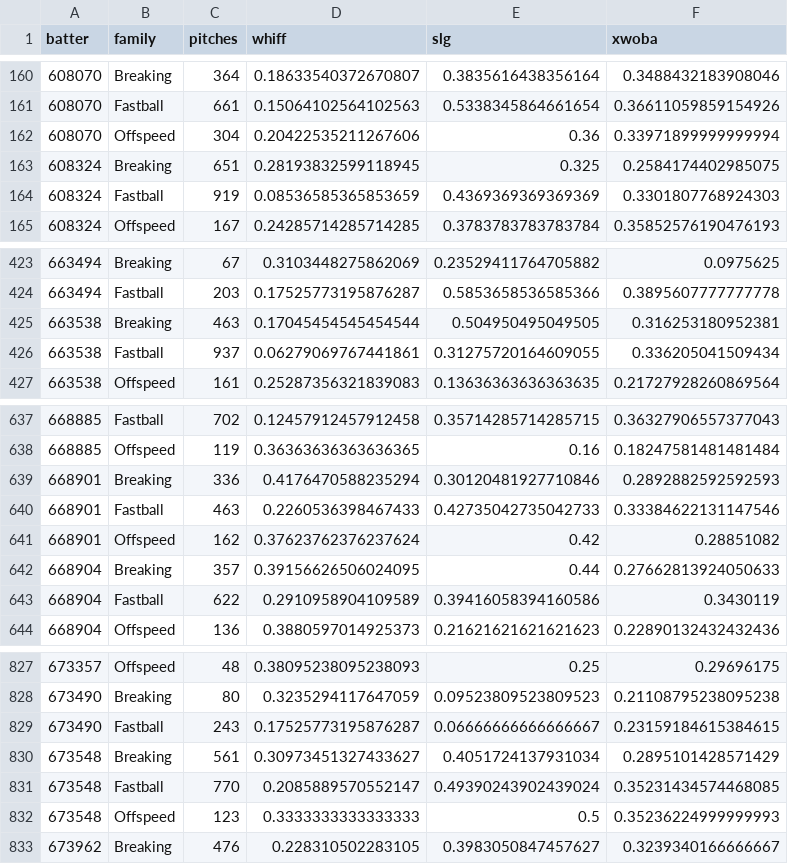
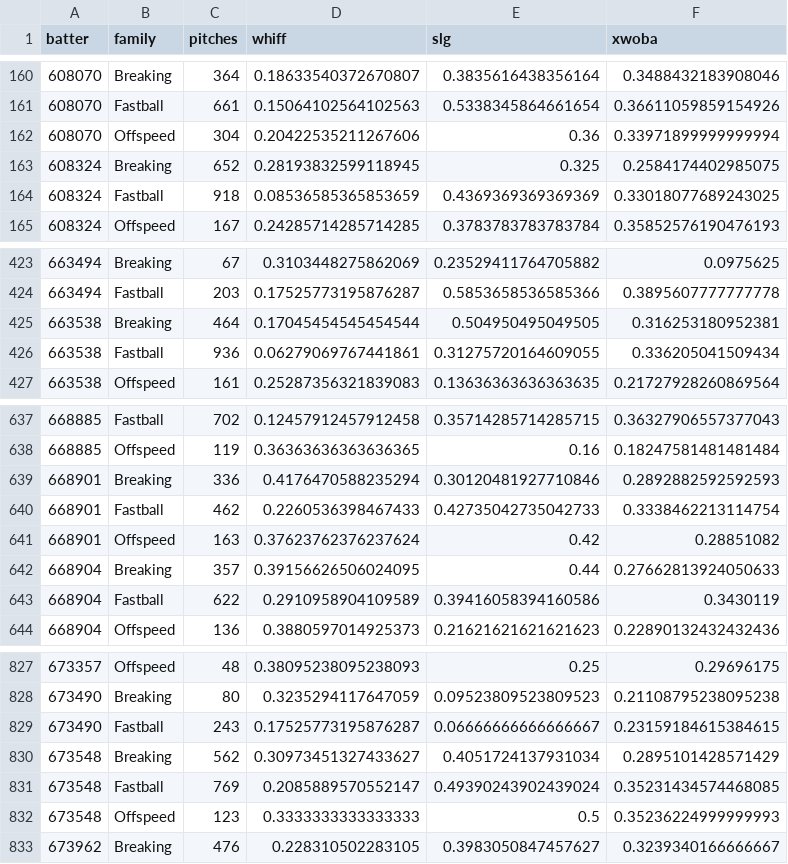
Before and after one commit to drshawnhall20176/DeezysBoard, a CSV file: data/hitter_pitch_splits.csv, drawn as a sheet; only a part is shown, gaps mark what is left out.

```diff
--- a/data/hitter_pitch_splits.csv
+++ b/data/hitter_pitch_splits.csv
@@ -162,4 +162,4 @@ batter,family,pitches,whiff,slg,xwoba
 608070,Offspeed,304,0.20422535211267606,0.36,0.33971899999999994
-608324,Breaking,651,0.28193832599118945,0.325,0.2584174402985075
-608324,Fastball,919,0.08536585365853659,0.4369369369369369,0.3301807768924303
+608324,Breaking,652,0.28193832599118945,0.325,0.2584174402985075
+608324,Fastball,918,0.08536585365853659,0.4369369369369369,0.33018077689243025
 608324,Offspeed,167,0.24285714285714285,0.3783783783783784,0.35852576190476193
@@ -424,4 +424,4 @@ batter,family,pitches,whiff,slg,xwoba
 663494,Fastball,203,0.17525773195876287,0.5853658536585366,0.3895607777777778
-663538,Breaking,463,0.17045454545454544,0.504950495049505,0.316253180952381
-663538,Fastball,937,0.06279069767441861,0.31275720164609055,0.336205041509434
+663538,Breaking,464,0.17045454545454544,0.504950495049505,0.316253180952381
+663538,Fastball,936,0.06279069767441861,0.31275720164609055,0.336205041509434
 663538,Offspeed,161,0.25287356321839083,0.13636363636363635,0.21727928260869564
@@ -639,4 +639,4 @@ batter,family,pitches,whiff,slg,xwoba
 668901,Breaking,336,0.4176470588235294,0.30120481927710846,0.2892882592592593
-668901,Fastball,463,0.2260536398467433,0.42735042735042733,0.33384622131147546
-668901,Offspeed,162,0.37623762376237624,0.42,0.28851082
+668901,Fastball,462,0.2260536398467433,0.42735042735042733,0.3338462213114754
+668901,Offspeed,163,0.37623762376237624,0.42,0.28851082
 668904,Breaking,357,0.39156626506024095,0.44,0.27662813924050633
@@ -829,4 +829,4 @@ batter,family,pitches,whiff,slg,xwoba
 673490,Fastball,243,0.17525773195876287,0.06666666666666667,0.23159184615384615
-673548,Breaking,561,0.30973451327433627,0.4051724137931034,0.2895101428571429
-673548,Fastball,770,0.2085889570552147,0.49390243902439024,0.35231434574468085
+673548,Breaking,562,0.30973451327433627,0.4051724137931034,0.2895101428571429
+673548,Fastball,769,0.2085889570552147,0.49390243902439024,0.35231434574468085
 673548,Offspeed,123,0.3333333333333333,0.5,0.35236224999999993
```
Also changed, not shown: data/hitter_pitch_type_splits.csv, data/pitcher_arsenals.csv.
